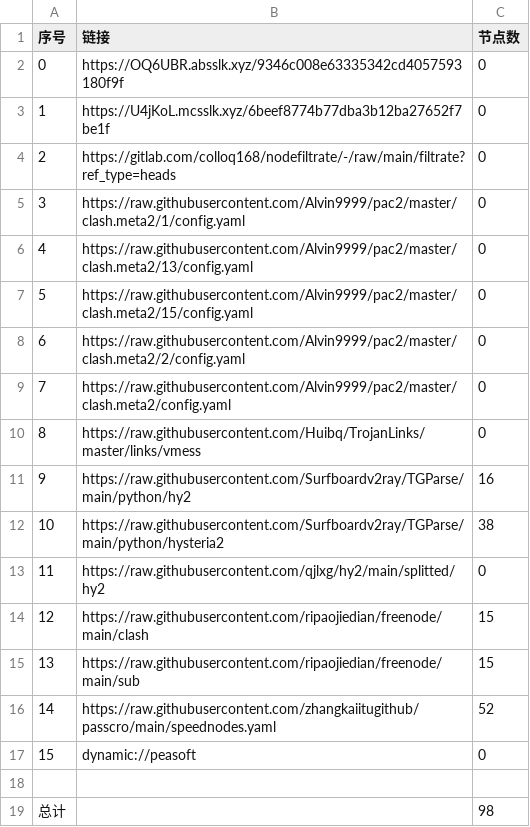
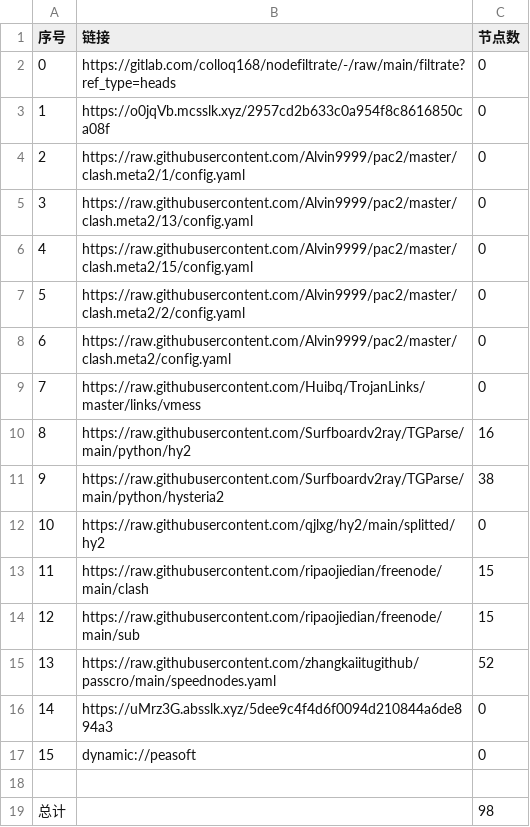
Before and after one commit to wenma77/AutoMergePublicNodes, a CSV file: list_result.csv, drawn as a sheet; removed rows and columns are numbered as before the commit, all else as after; the diff names each change by its address in the sheet, - before the commit and + after, or states it on an @@ line.

```diff
--- a/list_result.csv
+++ b/list_result.csv
-row 2: 0 | https://OQ6UBR.absslk.xyz/9346c008e63335342cd4057593180f9f | 0
-row 3: 1 | https://U4jKoL.mcsslk.xyz/6beef8774b77dba3b12ba27652f7be1f | 0
@@ column A (序号) renumbered between rows 2 and 15 @@
+row 3: 1 | https://o0jqVb.mcsslk.xyz/2957cd2b633c0a954f8c8616850ca08f | 0
+row 16: 14 | https://uMrz3G.absslk.xyz/5dee9c4f4d6f0094d210844a6de894a3 | 0
```
Also changed, not shown: 22 other files.
